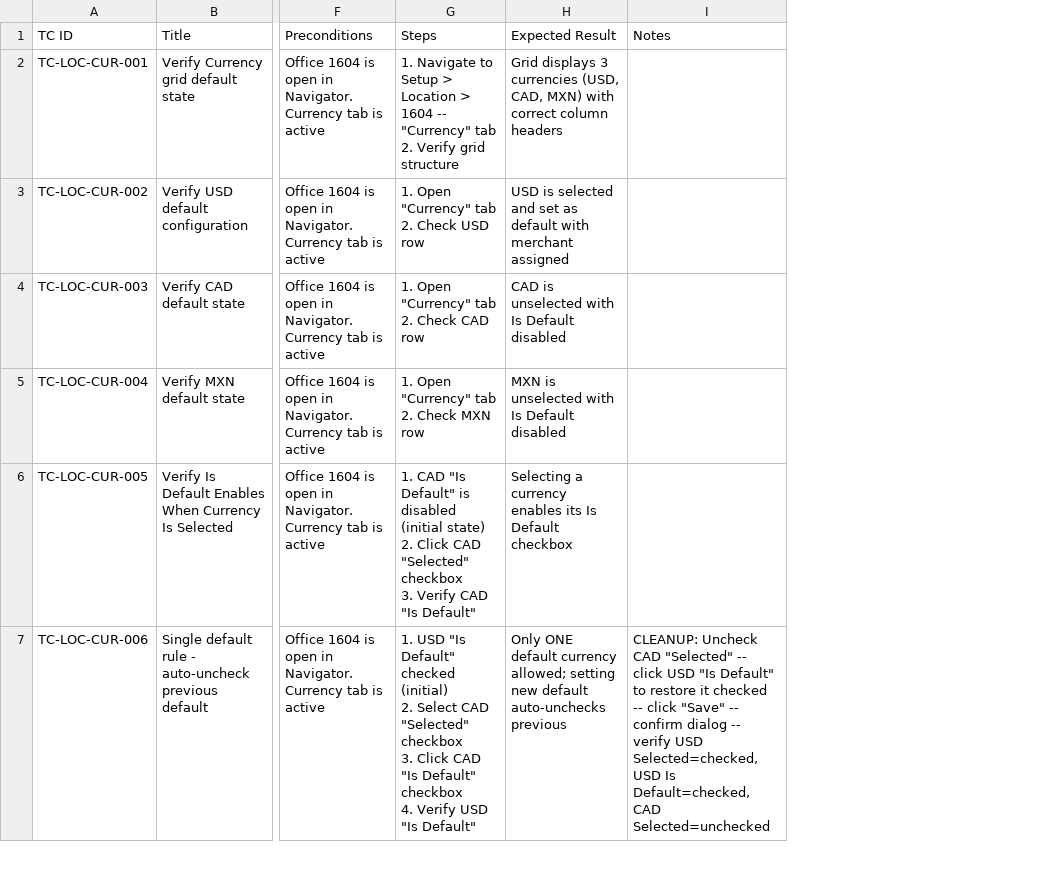
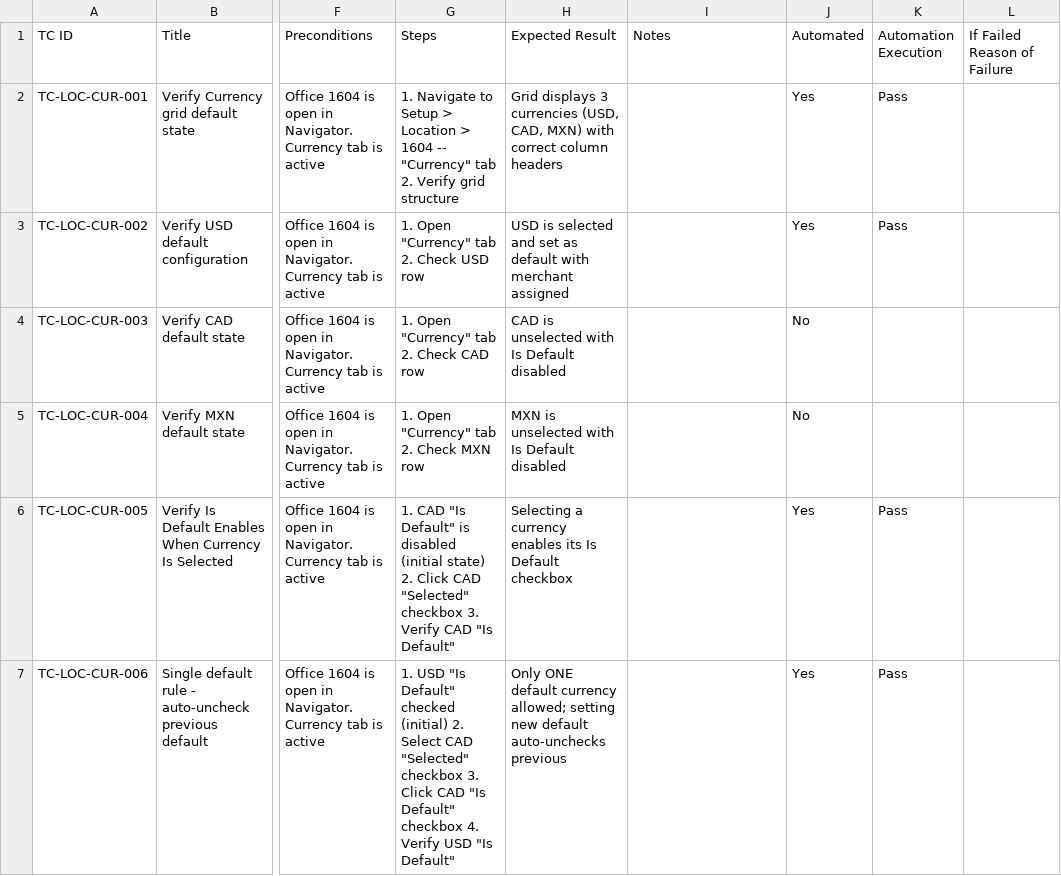
Before and after one commit to omeesham/JBS_Global_Test_Automation_Framework, a CSV file: clients/encore/test_cases_csv/locations_currency_test_cases.csv, drawn as a sheet; only a part is shown, gaps mark what is left out; ↵ is a line break in a cell; the diff covers the shown part only; the diff names each change by its address in the sheet, - before the commit and + after, or states it on an @@ line.

```diff
--- a/clients/encore/test_cases_csv/locations_currency_test_cases.csv
+++ b/clients/encore/test_cases_csv/locations_currency_test_cases.csv
+column J (Automated), rows 2-7: Yes | Yes | No | No | Yes | Yes
+column K (Automation Execution), rows 2-7: Pass | Pass |  |  | Pass | Pass
+column L (If Failed Reason of Failure), empty
-G2 (Steps): …grid structure
+G2 (Steps): …grid structure
-G3 (Steps): 1. Open "Currency" tab ↵ 2. Check USD row
+G3 (Steps): 1. Open "Currency" tab 2. Check USD row
-G4 (Steps): 1. Open "Currency" tab ↵ 2. Check CAD row
+G4 (Steps): 1. Open "Currency" tab 2. Check CAD row
-G5 (Steps): 1. Open "Currency" tab ↵ 2. Check MXN row
+G5 (Steps): 1. Open "Currency" tab 2. Check MXN row
-G6 (Steps): …"Is Default"
+G6 (Steps): …"Is Default"
-G7 (Steps): …"Is Default"
+G7 (Steps): …"Is Default"
-I7 (Notes): CLEANUP: Uncheck CAD "Selected" -- click USD "Is Default" to restore it checked -- click "Save" -- confirm dialog -- verify USD Selected=checked, USD Is Default=checked, CAD Selected=unchecked
+I7 (Notes): (empty)
```
Also changed, not shown: 32 edited cells elsewhere in this file, clients/encore/test_cases_csv/local_office_settings_test_cases.csv, clients/encore/test_cases_csv/locations_account_address_test_cases.csv, 13 other files.
